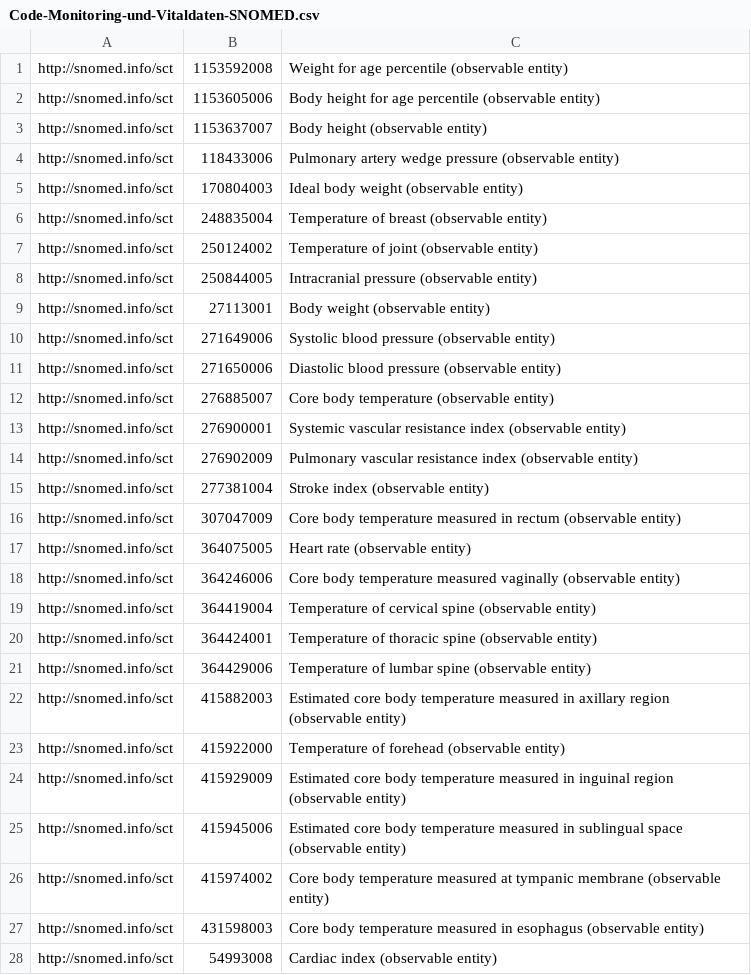
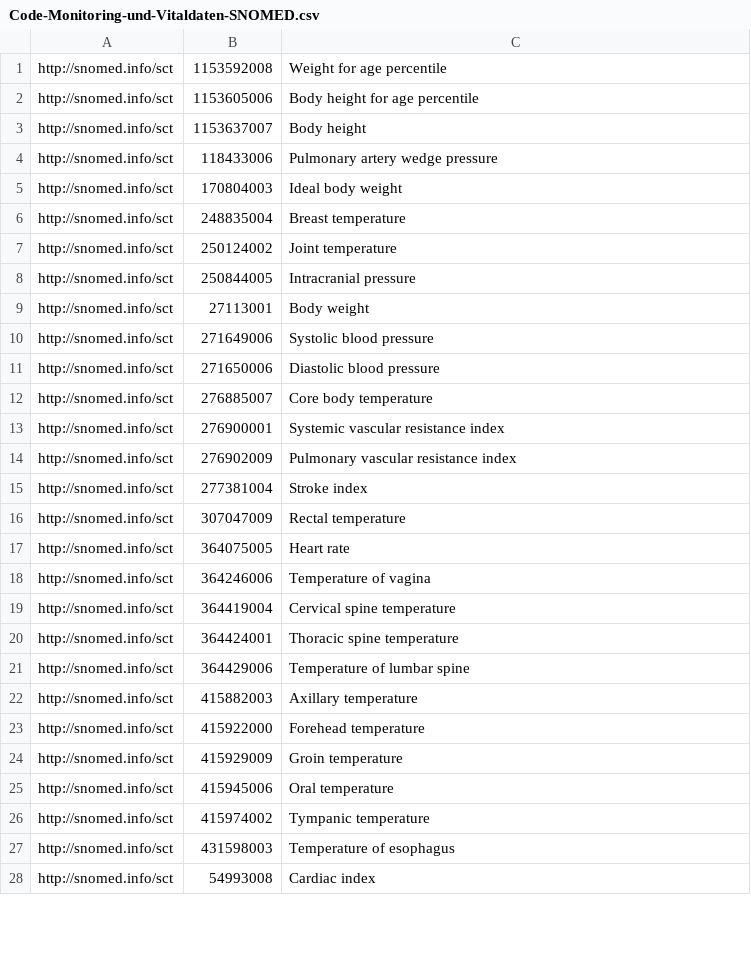
Before and after one commit to samply/blaze, a CSV file: .github/value-set-expand/Code-Monitoring-und-Vitaldaten-SNOMED.csv, drawn as a sheet; only a part is shown; the diff covers the shown part only.

Commit message:
Use the SNOMED CT Preferred Term as Display
Closes: #2460

```diff
--- a/.github/value-set-expand/Code-Monitoring-und-Vitaldaten-SNOMED.csv
+++ b/.github/value-set-expand/Code-Monitoring-und-Vitaldaten-SNOMED.csv
@@ -1,28 +1,28 @@
-"http://snomed.info/sct","1153592008","Weight for age percentile (observable entity)"
-"http://snomed.info/sct","1153605006","Body height for age percentile (observable entity)"
-"http://snomed.info/sct","1153637007","Body height (observable entity)"
-"http://snomed.info/sct","118433006","Pulmonary artery wedge pressure (observable entity)"
-"http://snomed.info/sct","170804003","Ideal body weight (observable entity)"
-"http://snomed.info/sct","248835004","Temperature of breast (observable entity)"
-"http://snomed.info/sct","250124002","Temperature of joint (observable entity)"
-"http://snomed.info/sct","250844005","Intracranial pressure (observable entity)"
-"http://snomed.info/sct","27113001","Body weight (observable entity)"
-"http://snomed.info/sct","271649006","Systolic blood pressure (observable entity)"
-"http://snomed.info/sct","271650006","Diastolic blood pressure (observable entity)"
-"http://snomed.info/sct","276885007","Core body temperature (observable entity)"
-"http://snomed.info/sct","276900001","Systemic vascular resistance index (observable entity)"
-"http://snomed.info/sct","276902009","Pulmonary vascular resistance index (observable entity)"
-"http://snomed.info/sct","277381004","Stroke index (observable entity)"
-"http://snomed.info/sct","307047009","Core body temperature measured in rectum (observable entity)"
-"http://snomed.info/sct","364075005","Heart rate (observable entity)"
-"http://snomed.info/sct","364246006","Core body temperature measured vaginally (observable entity)"
-"http://snomed.info/sct","364419004","Temperature of cervical spine (observable entity)"
-"http://snomed.info/sct","364424001","Temperature of thoracic spine (observable entity)"
-"http://snomed.info/sct","364429006","Temperature of lumbar spine (observable entity)"
-"http://snomed.info/sct","415882003","Estimated core body temperature measured in axillary region (observable entity)"
-"http://snomed.info/sct","415922000","Temperature of forehead (observable entity)"
-"http://snomed.info/sct","415929009","Estimated core body temperature measured in inguinal region (observable entity)"
-"http://snomed.info/sct","415945006","Estimated core body temperature measured in sublingual space (observable entity)"
-"http://snomed.info/sct","415974002","Core body temperature measured at tympanic membrane (observable entity)"
-"http://snomed.info/sct","431598003","Core body temperature measured in esophagus (observable entity)"
-"http://snomed.info/sct","54993008","Cardiac index (observable entity)"
+"http://snomed.info/sct","1153592008","Weight for age percentile"
+"http://snomed.info/sct","1153605006","Body height for age percentile"
+"http://snomed.info/sct","1153637007","Body height"
+"http://snomed.info/sct","118433006","Pulmonary artery wedge pressure"
+"http://snomed.info/sct","170804003","Ideal body weight"
+"http://snomed.info/sct","248835004","Breast temperature"
+"http://snomed.info/sct","250124002","Joint temperature"
+"http://snomed.info/sct","250844005","Intracranial pressure"
+"http://snomed.info/sct","27113001","Body weight"
+"http://snomed.info/sct","271649006","Systolic blood pressure"
+"http://snomed.info/sct","271650006","Diastolic blood pressure"
+"http://snomed.info/sct","276885007","Core body temperature"
+"http://snomed.info/sct","276900001","Systemic vascular resistance index"
+"http://snomed.info/sct","276902009","Pulmonary vascular resistance index"
+"http://snomed.info/sct","277381004","Stroke index"
+"http://snomed.info/sct","307047009","Rectal temperature"
+"http://snomed.info/sct","364075005","Heart rate"
+"http://snomed.info/sct","364246006","Temperature of vagina"
+"http://snomed.info/sct","364419004","Cervical spine temperature"
+"http://snomed.info/sct","364424001","Thoracic spine temperature"
+"http://snomed.info/sct","364429006","Temperature of lumbar spine"
+"http://snomed.info/sct","415882003","Axillary temperature"
+"http://snomed.info/sct","415922000","Forehead temperature"
+"http://snomed.info/sct","415929009","Groin temperature"
+"http://snomed.info/sct","415945006","Oral temperature"
+"http://snomed.info/sct","415974002","Tympanic temperature"
+"http://snomed.info/sct","431598003","Temperature of esophagus"
+"http://snomed.info/sct","54993008","Cardiac index"
```
Also changed, not shown: 9 edited cells elsewhere in this file, .github/value-set-expand/Code-Observation-extrakorporale-Verfahren-SNOMED.csv, docs/performance/terminology-service/data/value-set-validate-code-alpha-id.csv, 37 other files.
